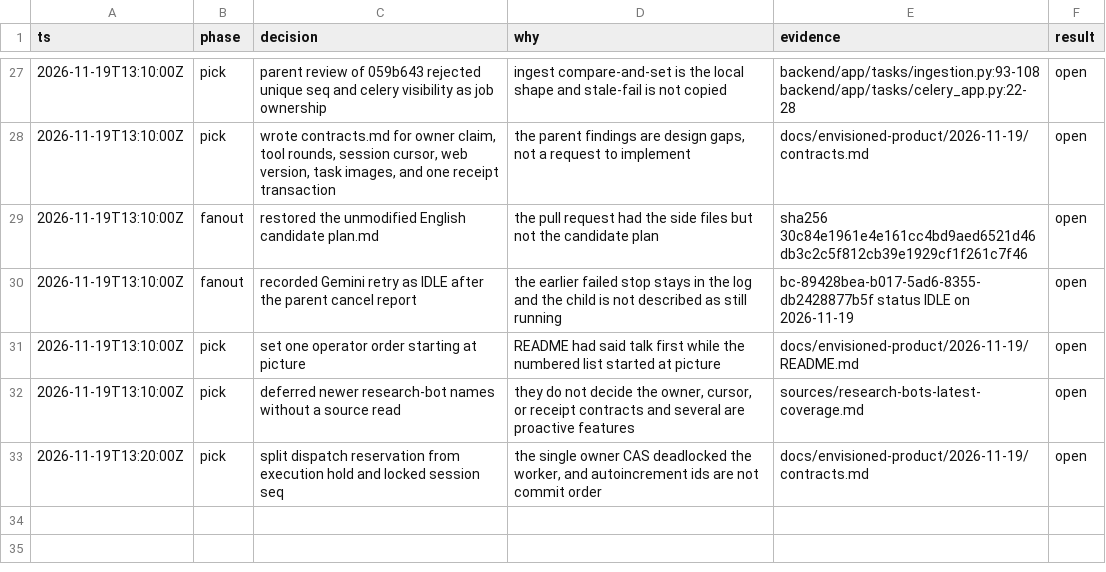
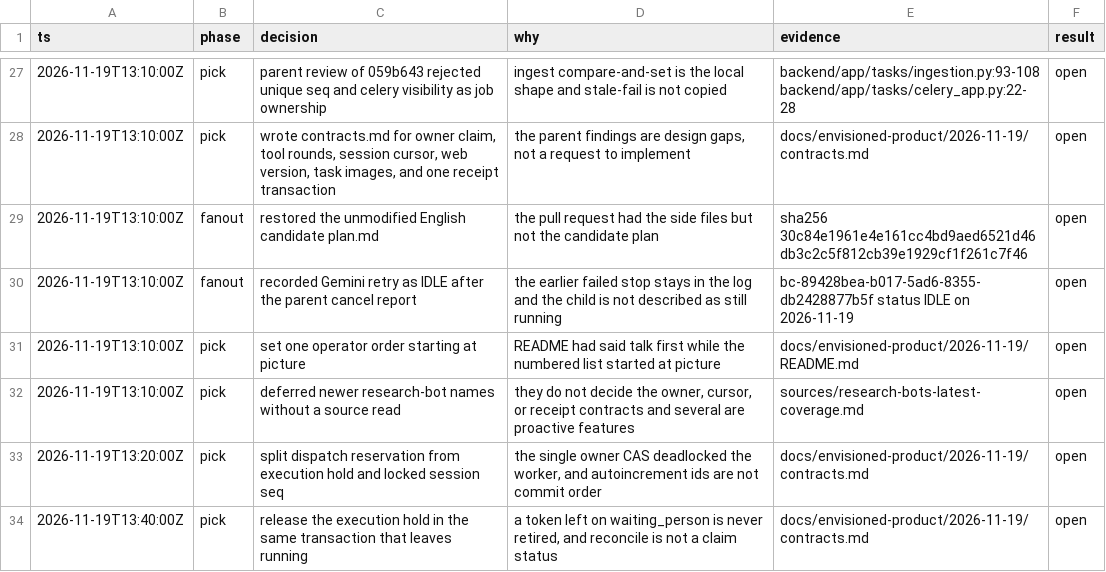
Before and after one commit to y4483784-png/omni-butler, a TSV file: docs/envisioned-product/2026-11-19/decision-log.tsv, drawn as a sheet; only a part is shown, gaps mark what is left out.

```diff
--- a/docs/envisioned-product/2026-11-19/decision-log.tsv
+++ b/docs/envisioned-product/2026-11-19/decision-log.tsv
@@ -33 +33,2 @@ ts	phase	decision	why	evidence	result
 2026-11-19T13:20:00Z	pick	split dispatch reservation from execution hold and locked session seq	the single owner CAS deadlocked the worker, and autoincrement ids are not commit order	docs/envisioned-product/2026-11-19/contracts.md	open
+2026-11-19T13:40:00Z	pick	release the execution hold in the same transaction that leaves running	a token left on waiting_person is never retired, and reconcile is not a claim status	docs/envisioned-product/2026-11-19/contracts.md	open
```
Also changed, not shown: 4 other files.
